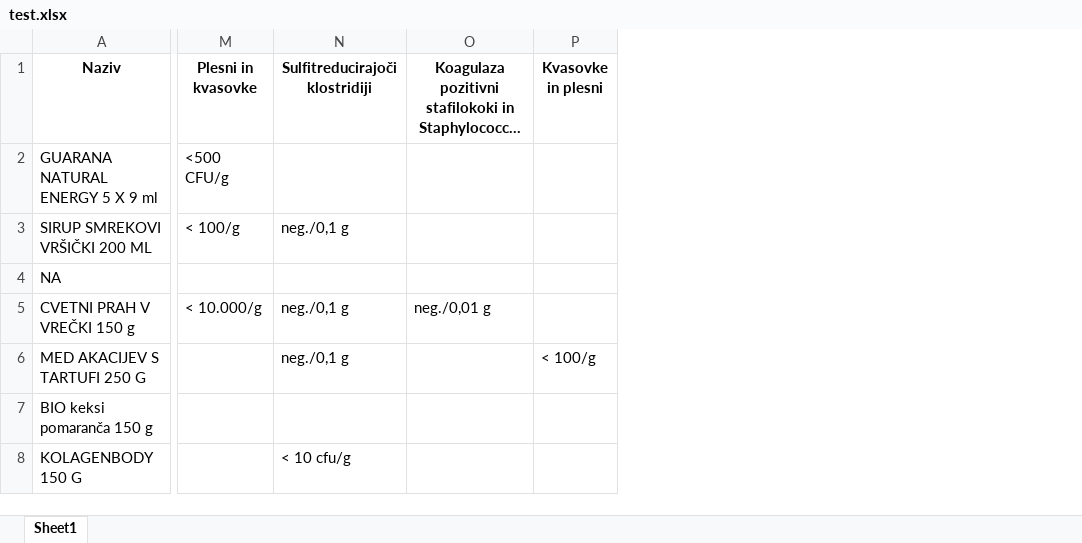
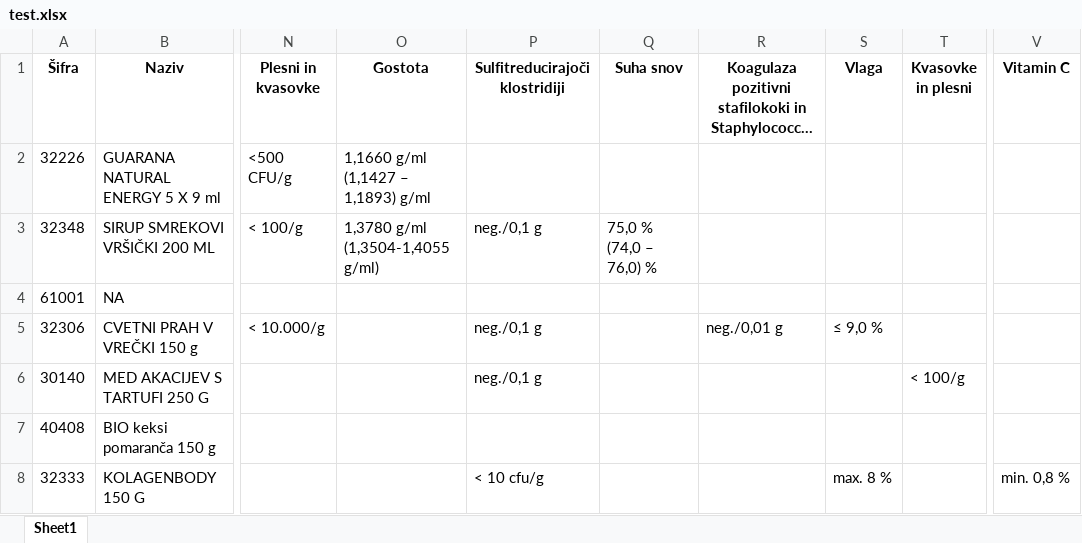
Before and after one commit to Amuoeba/DocToExcell, an Excel workbook: test.xlsx, sheet Sheet1, drawn as a sheet; only a part is shown, gaps mark what is left out; long unchanged cells end in …; values as stored, in another font and other column widths than the file's, no borders; the diff names each change by its address in the sheet, - before the commit and + after, or states it on an @@ line.

Commit message:
create excel

```diff
--- a/test.xlsx (sheet Sheet1)
+++ b/test.xlsx (sheet Sheet1)
+column A (Šifra), rows 2-8: 32226 | 32348 | 61001 | 32306 | 30140 | 40408 | 32333
+column O (Gostota), rows 2-3: 1,1660 g/ml (1,1427 – 1,1893) g/ml | 1,3780 g/ml (1,3504-1,4055 g/ml)
+column Q (Suha snov), row 3: 75,0 % (74,0 – 76,0) %
+column S (Vlaga), rows 5-8: ≤ 9,0 % |  |  | max. 8 %
+column V (Vitamin C), row 8: min. 0,8 %
```
Also changed, not shown: 1 other file.
